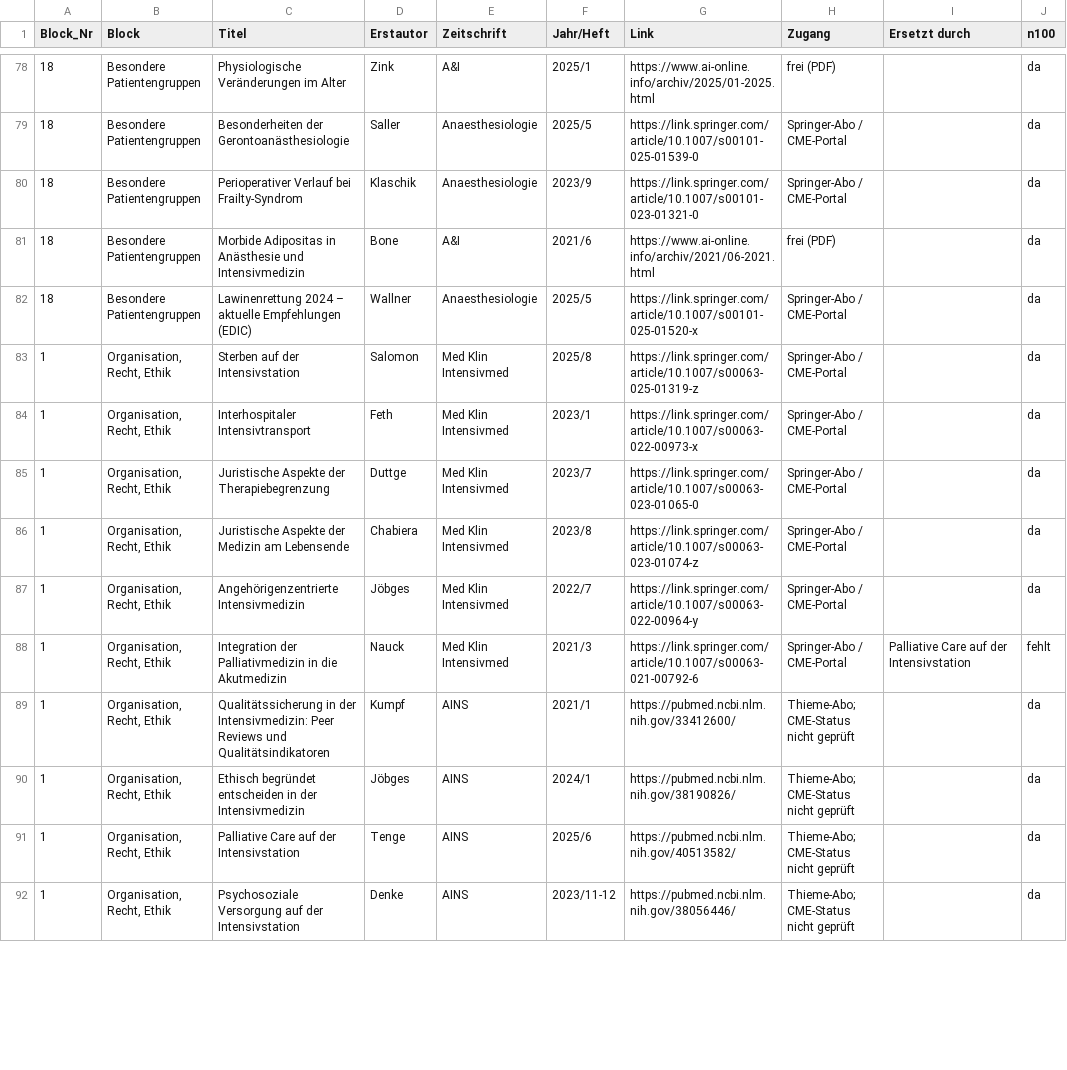
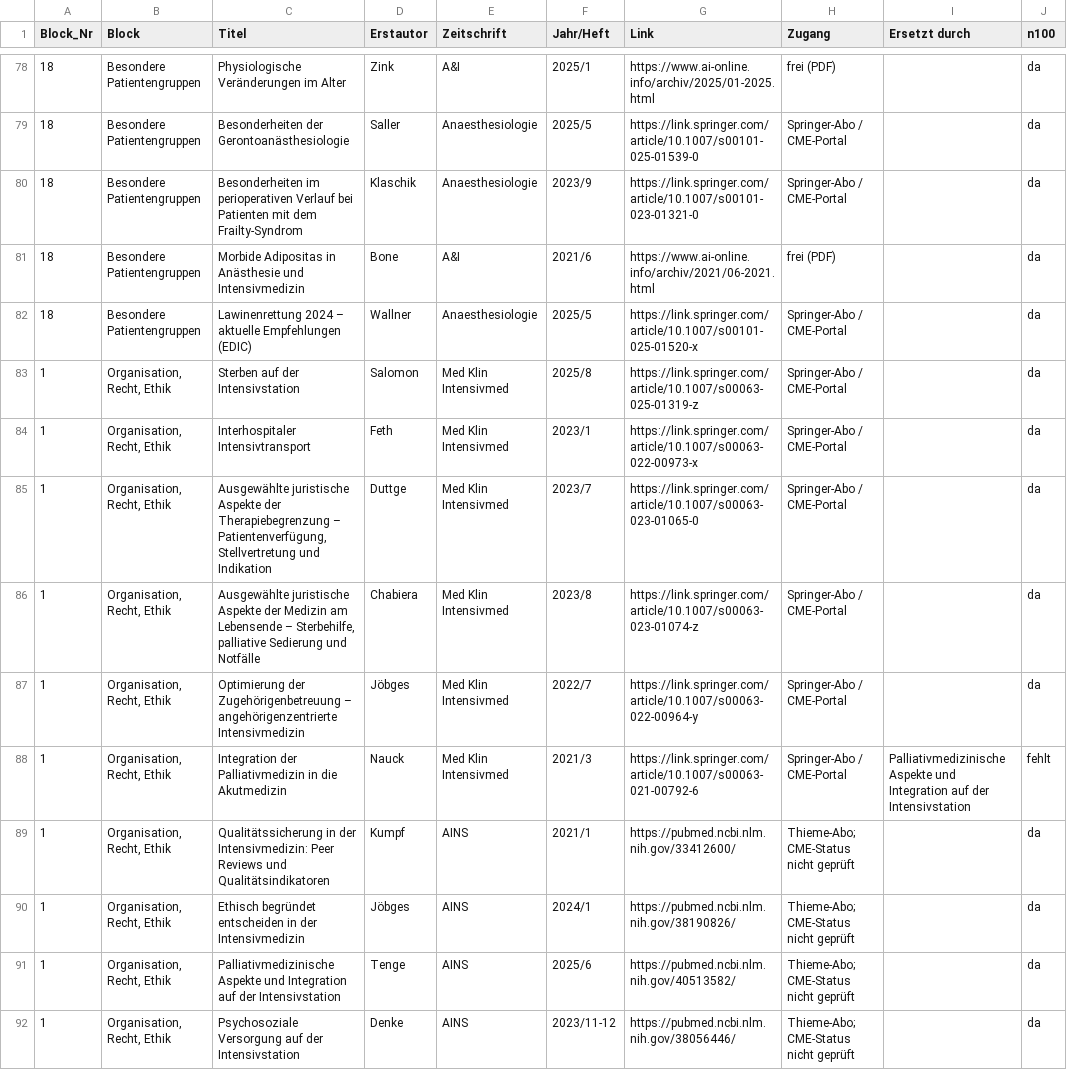
Before and after one commit to duqapps/intensiv-lernen-web, a CSV file: downloads/cme_liste.csv, drawn as a sheet; only a part is shown, gaps mark what is left out; the diff covers the shown part only.

```diff
--- a/downloads/cme_liste.csv
+++ b/downloads/cme_liste.csv
@@ -79,3 +79,3 @@ Block_Nr,Block,Titel,Erstautor,Zeitschrift,Jahr/Heft,Link,Zugang,Ersetzt durch,n
 18,Besondere Patientengruppen,Besonderheiten der Gerontoanästhesiologie,Saller,Anaesthesiologie,2025/5,https://link.springer.com/article/10.1007/s00101-025-01539-0,Springer-Abo / CME-Portal,,da
-18,Besondere Patientengruppen,Perioperativer Verlauf bei Frailty-Syndrom,Klaschik,Anaesthesiologie,2023/9,https://link.springer.com/article/10.1007/s00101-023-01321-0,Springer-Abo / CME-Portal,,da
+18,Besondere Patientengruppen,Besonderheiten im perioperativen Verlauf bei Patienten mit dem Frailty-Syndrom,Klaschik,Anaesthesiologie,2023/9,https://link.springer.com/article/10.1007/s00101-023-01321-0,Springer-Abo / CME-Portal,,da
 18,Besondere Patientengruppen,Morbide Adipositas in Anästhesie und Intensivmedizin,Bone,A&I,2021/6,https://www.ai-online.info/archiv/2021/06-2021.html,frei (PDF),,da
@@ -84,9 +84,9 @@ Block_Nr,Block,Titel,Erstautor,Zeitschrift,Jahr/Heft,Link,Zugang,Ersetzt durch,n
 1,"Organisation, Recht, Ethik",Interhospitaler Intensivtransport,Feth,Med Klin Intensivmed,2023/1,https://link.springer.com/article/10.1007/s00063-022-00973-x,Springer-Abo / CME-Portal,,da
-1,"Organisation, Recht, Ethik",Juristische Aspekte der Therapiebegrenzung,Duttge,Med Klin Intensivmed,2023/7,https://link.springer.com/article/10.1007/s00063-023-01065-0,Springer-Abo / CME-Portal,,da
-1,"Organisation, Recht, Ethik",Juristische Aspekte der Medizin am Lebensende,Chabiera,Med Klin Intensivmed,2023/8,https://link.springer.com/article/10.1007/s00063-023-01074-z,Springer-Abo / CME-Portal,,da
-1,"Organisation, Recht, Ethik",Angehörigenzentrierte Intensivmedizin,Jöbges,Med Klin Intensivmed,2022/7,https://link.springer.com/article/10.1007/s00063-022-00964-y,Springer-Abo / CME-Portal,,da
-1,"Organisation, Recht, Ethik",Integration der Palliativmedizin in die Akutmedizin,Nauck,Med Klin Intensivmed,2021/3,https://link.springer.com/article/10.1007/s00063-021-00792-6,Springer-Abo / CME-Portal,Palliative Care auf der Intensivstation,fehlt
+1,"Organisation, Recht, Ethik","Ausgewählte juristische Aspekte der Therapiebegrenzung – Patientenverfügung, Stellvertretung und Indikation",Duttge,Med Klin Intensivmed,2023/7,https://link.springer.com/article/10.1007/s00063-023-01065-0,Springer-Abo / CME-Portal,,da
+1,"Organisation, Recht, Ethik","Ausgewählte juristische Aspekte der Medizin am Lebensende – Sterbehilfe, palliative Sedierung und Notfälle",Chabiera,Med Klin Intensivmed,2023/8,https://link.springer.com/article/10.1007/s00063-023-01074-z,Springer-Abo / CME-Portal,,da
+1,"Organisation, Recht, Ethik",Optimierung der Zugehörigenbetreuung – angehörigenzentrierte Intensivmedizin,Jöbges,Med Klin Intensivmed,2022/7,https://link.springer.com/article/10.1007/s00063-022-00964-y,Springer-Abo / CME-Portal,,da
+1,"Organisation, Recht, Ethik",Integration der Palliativmedizin in die Akutmedizin,Nauck,Med Klin Intensivmed,2021/3,https://link.springer.com/article/10.1007/s00063-021-00792-6,Springer-Abo / CME-Portal,Palliativmedizinische Aspekte und Integration auf der Intensivstation,fehlt
 1,"Organisation, Recht, Ethik",Qualitätssicherung in der Intensivmedizin: Peer Reviews und Qualitätsindikatoren,Kumpf,AINS,2021/1,https://pubmed.ncbi.nlm.nih.gov/33412600/,Thieme-Abo; CME-Status nicht geprüft,,da
 1,"Organisation, Recht, Ethik",Ethisch begründet entscheiden in der Intensivmedizin,Jöbges,AINS,2024/1,https://pubmed.ncbi.nlm.nih.gov/38190826/,Thieme-Abo; CME-Status nicht geprüft,,da
-1,"Organisation, Recht, Ethik",Palliative Care auf der Intensivstation,Tenge,AINS,2025/6,https://pubmed.ncbi.nlm.nih.gov/40513582/,Thieme-Abo; CME-Status nicht geprüft,,da
+1,"Organisation, Recht, Ethik",Palliativmedizinische Aspekte und Integration auf der Intensivstation,Tenge,AINS,2025/6,https://pubmed.ncbi.nlm.nih.gov/40513582/,Thieme-Abo; CME-Status nicht geprüft,,da
 1,"Organisation, Recht, Ethik",Psychosoziale Versorgung auf der Intensivstation,Denke,AINS,2023/11-12,https://pubmed.ncbi.nlm.nih.gov/38056446/,Thieme-Abo; CME-Status nicht geprüft,,da
```
Also changed, not shown: 50 edited cells elsewhere in this file, 2 other files.
